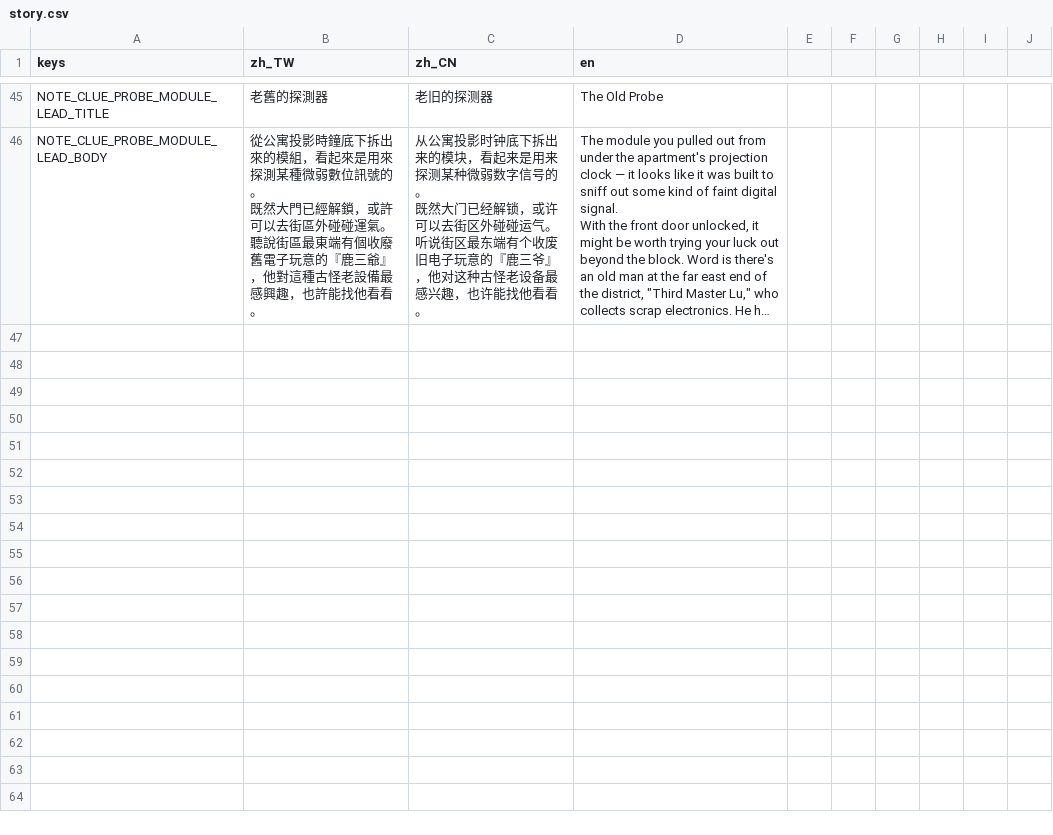
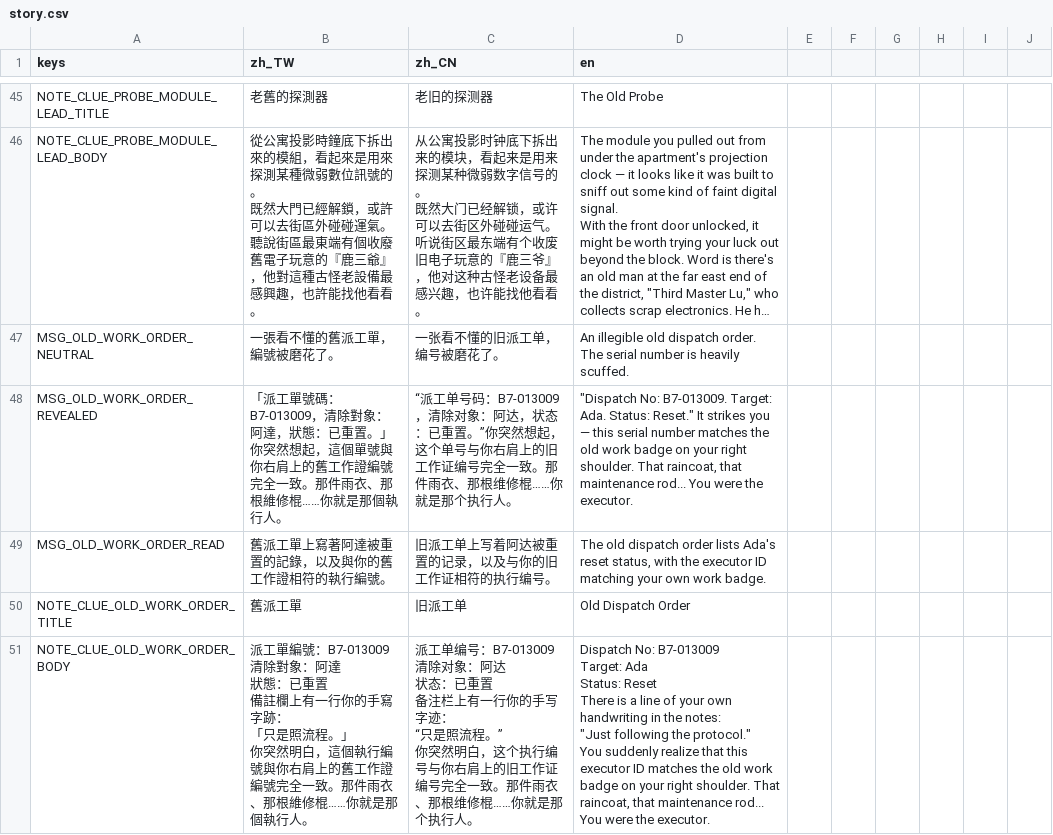
Before and after one commit to shellpig/After-The-Model, a CSV file: locale/story.csv, drawn as a sheet; only a part is shown, gaps mark what is left out; long unchanged cells end in …; ↵ is a line break in a cell; the diff names each change by its address in the sheet, - before the commit and + after, or states it on an @@ line.

Commit message:
feat(phase-19): implement Old Work Order examine & old_work_badge acquisition (19-B)

```diff
--- a/locale/story.csv
+++ b/locale/story.csv
+row 47: MSG_OLD_WORK_ORDER_NEUTRAL | 一張看不懂的舊派工單，編號被磨花了。 | 一张看不懂的旧派工单，编号被磨花了。 | An illegible old dispatch order. The serial number is heavily scuffed.
+row 48: MSG_OLD_WORK_ORDER_REVEALED | 「派工單號碼：B7-013009，清除對象：阿達，狀態：已重置。」你突然想起，這個單號與你右肩上的舊工作證編號完全一致。那件雨衣、那根維修棍……你就是那個執行人。 | “派工单号码：B7-013009，清除对象：阿达，状态：已重置。”你突然想起，这个单号与你右肩上的旧工作证编号完全一致。那件雨衣、那根维修棍……你就是那个执行人。 | "Dispatch No: B7-013009. Target: Ada. Status: Reset." It strikes you — this serial number matches the old work badge on your right shoulder. That raincoat, that maintenance rod... You were the executor.
+row 49: MSG_OLD_WORK_ORDER_READ | 舊派工單上寫著阿達被重置的記錄，以及與你的舊工作證相符的執行編號。 | 旧派工单上写着阿达被重置的记录，以及与你的旧工作证相符的执行编号。 | The old dispatch order lists Ada's reset status, with the executor ID matching your own work badge.
+row 50: NOTE_CLUE_OLD_WORK_ORDER_TITLE | 舊派工單 | 旧派工单 | Old Dispatch Order
+row 51: NOTE_CLUE_OLD_WORK_ORDER_BODY | 派工單編號：B7-013009 ↵ 清除對象：阿達 ↵ 狀態：已重置 ↵ 備註欄上有一行你的手寫字跡： ↵ 「只是照流程。」 ↵ 你突然明白，這個執行編號與你右肩上的舊工作證編號完全一致。那件雨衣、那根維修棍……你就是那個執行人。 | 派工单编号：B7-013009 ↵ 清除对象：阿达 ↵ 状态：已重置 ↵ 备注栏上有一行你的手写字迹： ↵ “只是照流程。” ↵ 你突然明白，这个执行编号与你右肩上的旧工作证编号完全一致。那件雨衣、那根维修棍……你就是那个执行人。 | Dispatch No: B7-013009 ↵ Target: Ada ↵ Status: Reset ↵ There is a line of your own handwriting in the notes: ↵ "Just following the protocol." ↵ You suddenly realize that this executor ID matches the old work badge on your right shoulder. That raincoat, that maintenance rod... You were the executor.
```
Also changed, not shown: locale/ui.csv, 4 other files.
